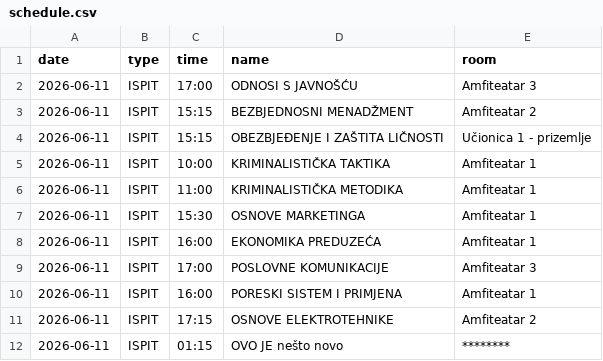
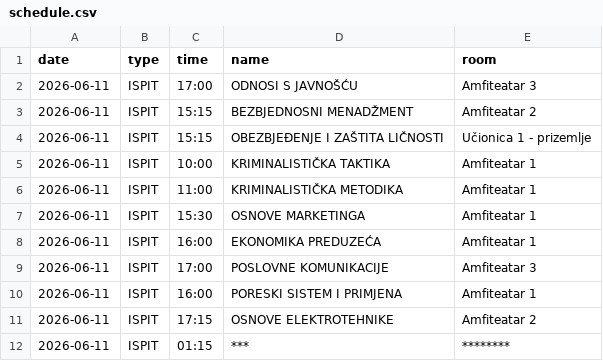
Before and after one commit to vptsdoweb-hub/raspored, a CSV file: schedule.csv, drawn as a sheet.

Commit message:
Update schedule.csv

```diff
--- a/schedule.csv
+++ b/schedule.csv
@@ -11,2 +11,2 @@ date,type,time,name,room
 2026-06-11,ISPIT,17:15,OSNOVE ELEKTROTEHNIKE,Amfiteatar 2
-2026-06-11,ISPIT,01:15,OVO JE nešto novo,********
+2026-06-11,ISPIT,01:15,***,********
```
